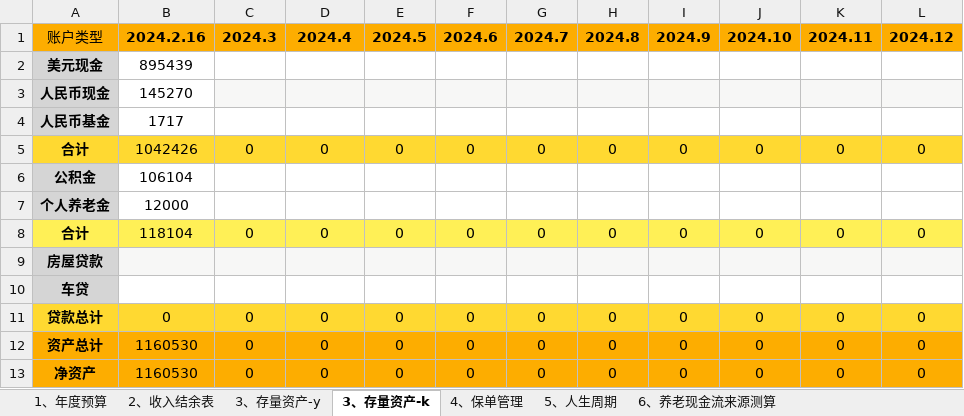
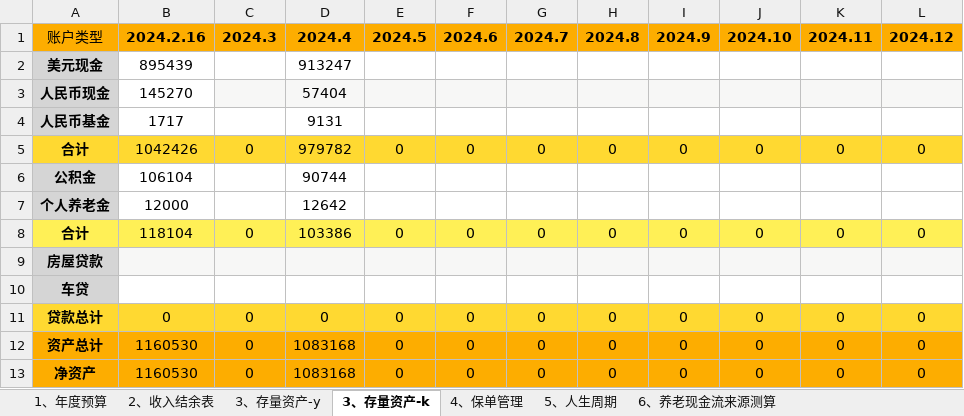
Before and after one commit to luyao-io/luyao.github.io, an Excel workbook: article/家庭财务管理手册2025.xlsx, sheet 3、存量资产-k, drawn as a sheet; values as stored, in another font and other column widths than the file's, no borders; the diff names each change by its address in the sheet, - before the commit and + after, or states it on an @@ line.

```diff
--- a/article/家庭财务管理手册2025.xlsx (sheet 3、存量资产-k)
+++ b/article/家庭财务管理手册2025.xlsx (sheet 3、存量资产-k)
-D2: (empty)
+D2: 913247
-D3: (empty)
+D3: 57404
-D4: (empty)
+D4: 9131
-D5: 0
+D5: 979782
-D6: (empty)
+D6: 90744
-D7: (empty)
+D7: 12642
-D8: 0
+D8: 103386
-D12:D13: 0
+D12:D13: 1083168
```
Also changed, not shown: sheet 3、存量资产-y, formulas that keep their value.
